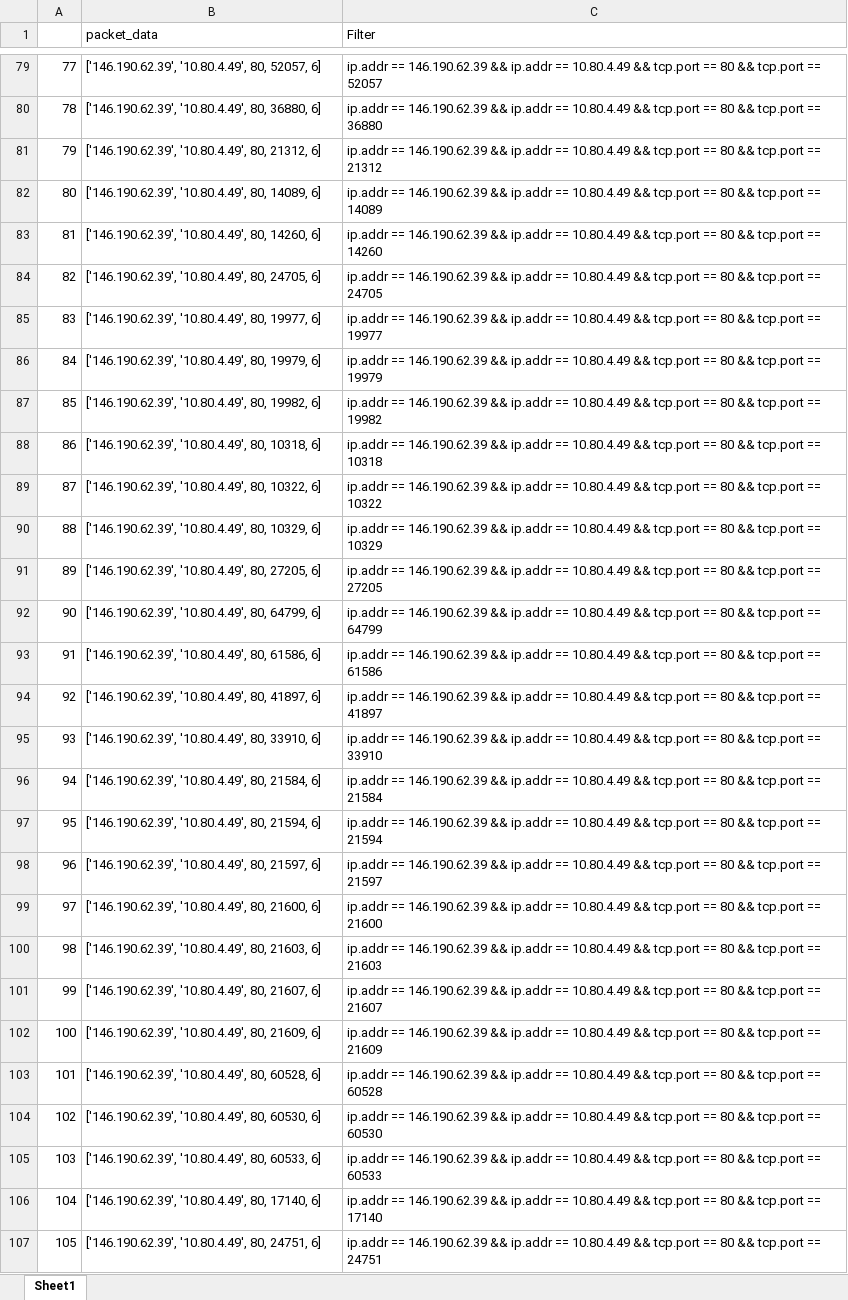
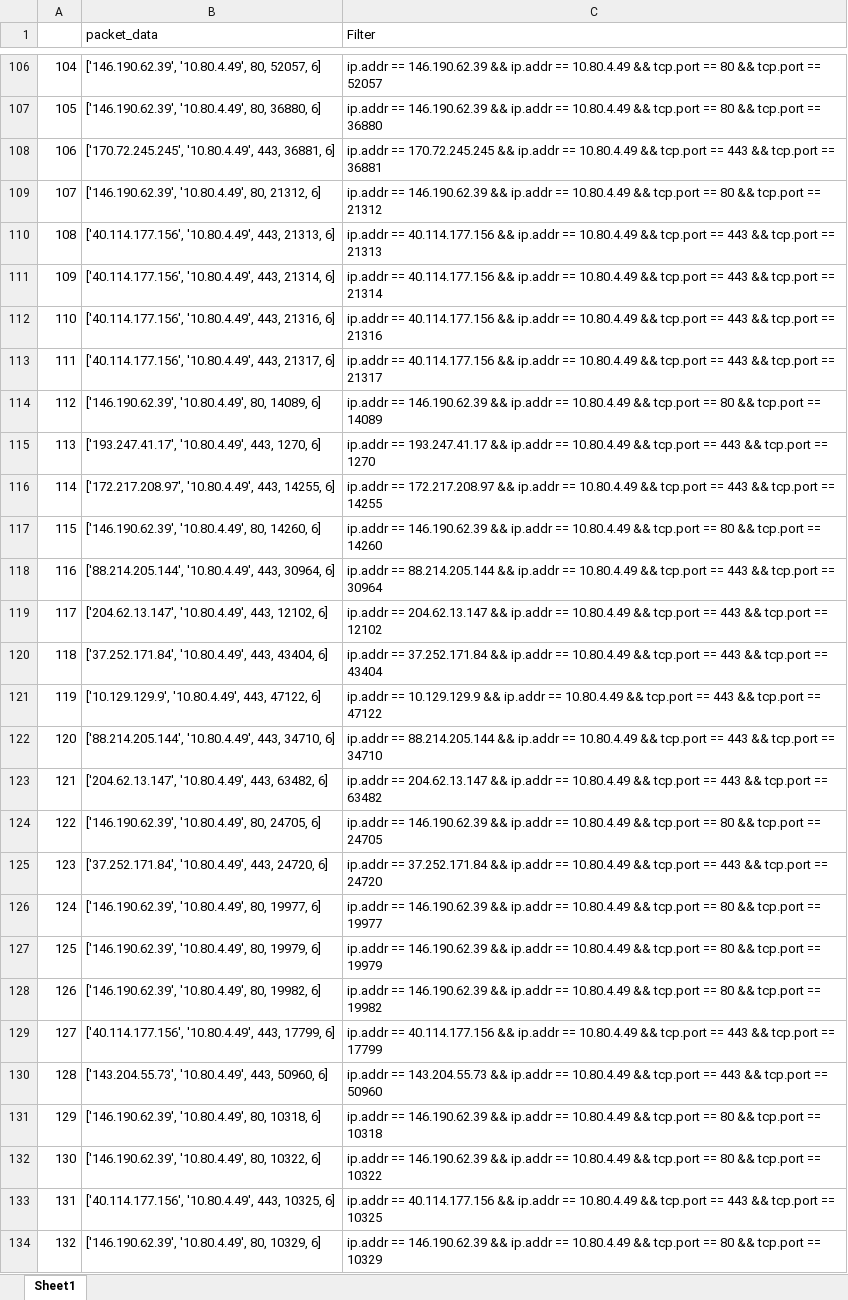
Before and after one commit to silasb-dev/Abschluss_2026_PLA-2_bursil_network_surveillance, an Excel workbook: py/out.xlsx, sheet Sheet1, drawn as a sheet; only a part is shown, gaps mark what is left out; the shorter side is filled out with more unchanged rows; values as stored, in another font and other column widths than the file's, no borders; the diff covers the shown part only; the diff names each change by its address in the sheet, - before the commit and + after, or states it on an @@ line.

```diff
--- a/py/out.xlsx (sheet Sheet1)
+++ b/py/out.xlsx (sheet Sheet1)
@@ column A renumbered between rows 3 and 210 @@
+row 108: 106 | ['170.72.245.245', '10.80.4.49', 443, 36881, 6] | ip.addr == 170.72.245.245 && ip.addr == 10.80.4.49 && tcp.port == 443 && tcp.port == 36881
+row 110: 108 | ['40.114.177.156', '10.80.4.49', 443, 21313, 6] | ip.addr == 40.114.177.156 && ip.addr == 10.80.4.49 && tcp.port == 443 && tcp.port == 21313
+row 111: 109 | ['40.114.177.156', '10.80.4.49', 443, 21314, 6] | ip.addr == 40.114.177.156 && ip.addr == 10.80.4.49 && tcp.port == 443 && tcp.port == 21314
+row 112: 110 | ['40.114.177.156', '10.80.4.49', 443, 21316, 6] | ip.addr == 40.114.177.156 && ip.addr == 10.80.4.49 && tcp.port == 443 && tcp.port == 21316
+row 113: 111 | ['40.114.177.156', '10.80.4.49', 443, 21317, 6] | ip.addr == 40.114.177.156 && ip.addr == 10.80.4.49 && tcp.port == 443 && tcp.port == 21317
+row 115: 113 | ['193.247.41.17', '10.80.4.49', 443, 1270, 6] | ip.addr == 193.247.41.17 && ip.addr == 10.80.4.49 && tcp.port == 443 && tcp.port == 1270
+row 116: 114 | ['172.217.208.97', '10.80.4.49', 443, 14255, 6] | ip.addr == 172.217.208.97 && ip.addr == 10.80.4.49 && tcp.port == 443 && tcp.port == 14255
+row 118: 116 | ['88.214.205.144', '10.80.4.49', 443, 30964, 6] | ip.addr == 88.214.205.144 && ip.addr == 10.80.4.49 && tcp.port == 443 && tcp.port == 30964
+row 119: 117 | ['204.62.13.147', '10.80.4.49', 443, 12102, 6] | ip.addr == 204.62.13.147 && ip.addr == 10.80.4.49 && tcp.port == 443 && tcp.port == 12102
+row 120: 118 | ['37.252.171.84', '10.80.4.49', 443, 43404, 6] | ip.addr == 37.252.171.84 && ip.addr == 10.80.4.49 && tcp.port == 443 && tcp.port == 43404
+row 121: 119 | ['10.129.129.9', '10.80.4.49', 443, 47122, 6] | ip.addr == 10.129.129.9 && ip.addr == 10.80.4.49 && tcp.port == 443 && tcp.port == 47122
+row 122: 120 | ['88.214.205.144', '10.80.4.49', 443, 34710, 6] | ip.addr == 88.214.205.144 && ip.addr == 10.80.4.49 && tcp.port == 443 && tcp.port == 34710
+row 123: 121 | ['204.62.13.147', '10.80.4.49', 443, 63482, 6] | ip.addr == 204.62.13.147 && ip.addr == 10.80.4.49 && tcp.port == 443 && tcp.port == 63482
+row 125: 123 | ['37.252.171.84', '10.80.4.49', 443, 24720, 6] | ip.addr == 37.252.171.84 && ip.addr == 10.80.4.49 && tcp.port == 443 && tcp.port == 24720
+row 129: 127 | ['40.114.177.156', '10.80.4.49', 443, 17799, 6] | ip.addr == 40.114.177.156 && ip.addr == 10.80.4.49 && tcp.port == 443 && tcp.port == 17799
+row 130: 128 | ['143.204.55.73', '10.80.4.49', 443, 50960, 6] | ip.addr == 143.204.55.73 && ip.addr == 10.80.4.49 && tcp.port == 443 && tcp.port == 50960
+row 133: 131 | ['40.114.177.156', '10.80.4.49', 443, 10325, 6] | ip.addr == 40.114.177.156 && ip.addr == 10.80.4.49 && tcp.port == 443 && tcp.port == 10325
```
Also changed, not shown: 65 added rows elsewhere in this sheet, py_2/out.xlsx, 19 other files.
